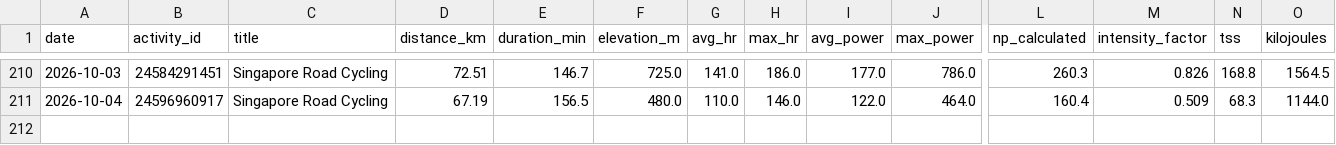
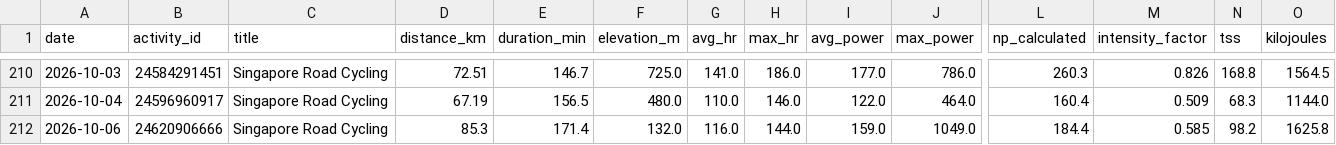
Before and after one commit to esquiremurphington/training-data, a CSV file: cycling_deep.csv, drawn as a sheet; only a part is shown, gaps mark what is left out; rows hold the shown columns only; the diff names each change by its address in the sheet, - before the commit and + after, or states it on an @@ line.

Commit message:
sync Cycling — Deep — 2026-10-06 05:00 UTC

```diff
--- a/cycling_deep.csv
+++ b/cycling_deep.csv
+row 212: 2026-10-06 | 24620906666 | Singapore Road Cycling | 85.3 | 171.4 | 132.0 | 116.0 | 144.0 | 159.0 | 1049.0 | 184.4 | 0.585 | 98.2 | 1625.8
```
